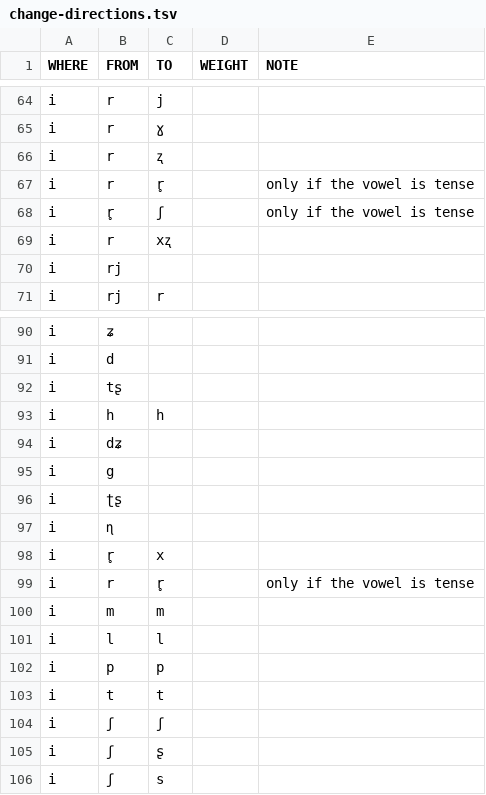
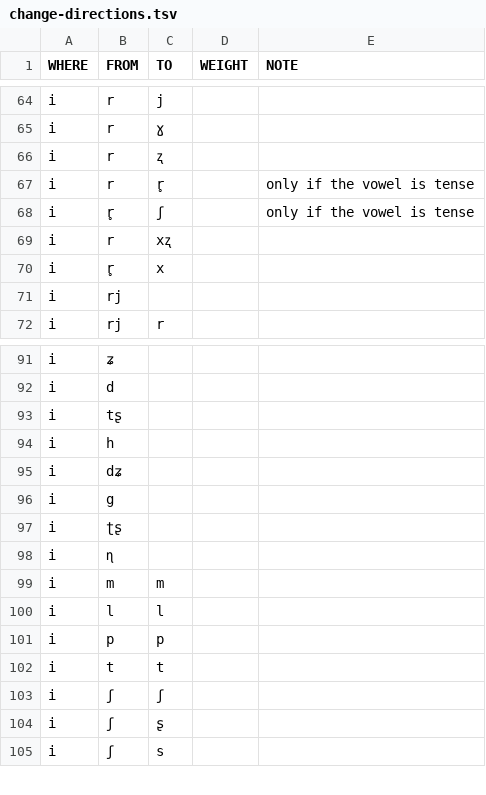
Before and after one commit to digling/burmish, a TSV file: reconstruction/change-directions.tsv, drawn as a sheet; only a part is shown, gaps mark what is left out.

Commit message:
Update change-directions.tsv

```diff
--- a/reconstruction/change-directions.tsv
+++ b/reconstruction/change-directions.tsv
@@ -69,2 +69,3 @@ i	r̥	ʃ		only if the vowel is tense
 i	r	xʐ		
+i	r̥	x		
 i	rj			
@@ -92,3 +93,3 @@ i	d
 i	tʂ			
-i	h	h		
+i	h			
 i	dʑ			
@@ -97,4 +98,2 @@ i	ʈʂ
 i	ɳ			
-i	r̥	x		
-i	r	r̥		only if the vowel is tense
 i	m	m		
```
